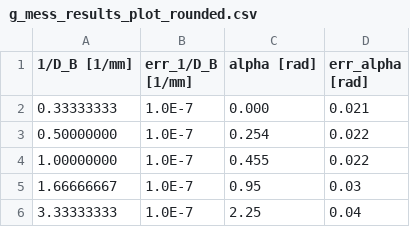
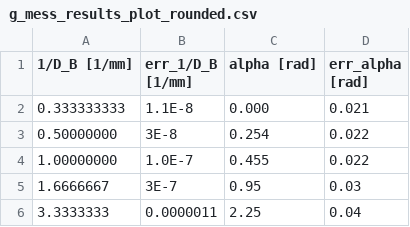
Before and after one commit to Patrixon0/data-analysis-plotting-tool, a CSV file: P3/Jannis_Dejan/364/g_mess_results_plot_rounded.csv, drawn as a sheet.

```diff
--- a/P3/Jannis_Dejan/364/g_mess_results_plot_rounded.csv
+++ b/P3/Jannis_Dejan/364/g_mess_results_plot_rounded.csv
@@ -1,6 +1,6 @@
 1/D_B [1/mm],err_1/D_B [1/mm],alpha [rad],err_alpha [rad]
-0.33333333,1.0E-7,0.000,0.021
-0.50000000,1.0E-7,0.254,0.022
+0.333333333,1.1E-8,0.000,0.021
+0.50000000,3E-8,0.254,0.022
 1.00000000,1.0E-7,0.455,0.022
-1.66666667,1.0E-7,0.95,0.03
-3.33333333,1.0E-7,2.25,0.04
+1.6666667,3E-7,0.95,0.03
+3.3333333,0.0000011,2.25,0.04
```
Also changed, not shown: P3/Jannis_Dejan/364/g_mess_results_plot.csv, 4 other files.
